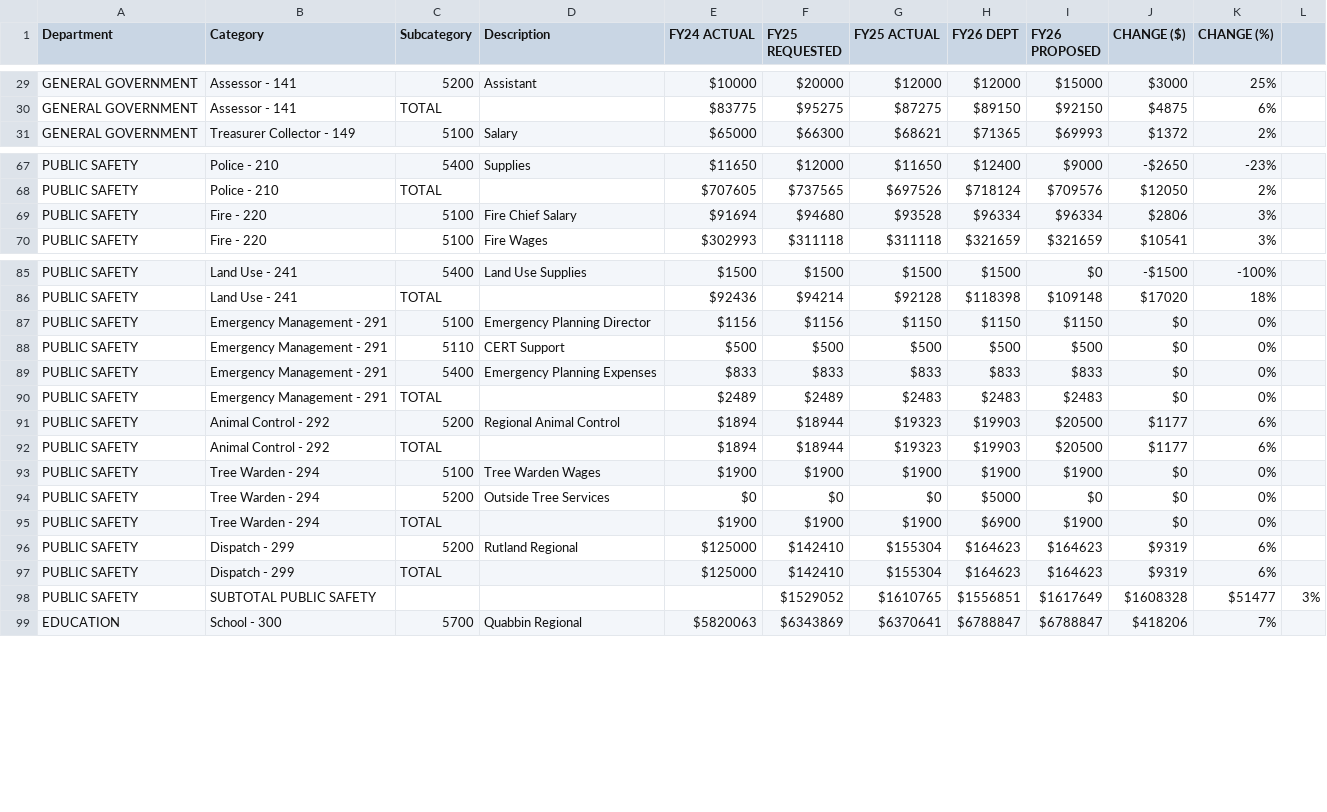
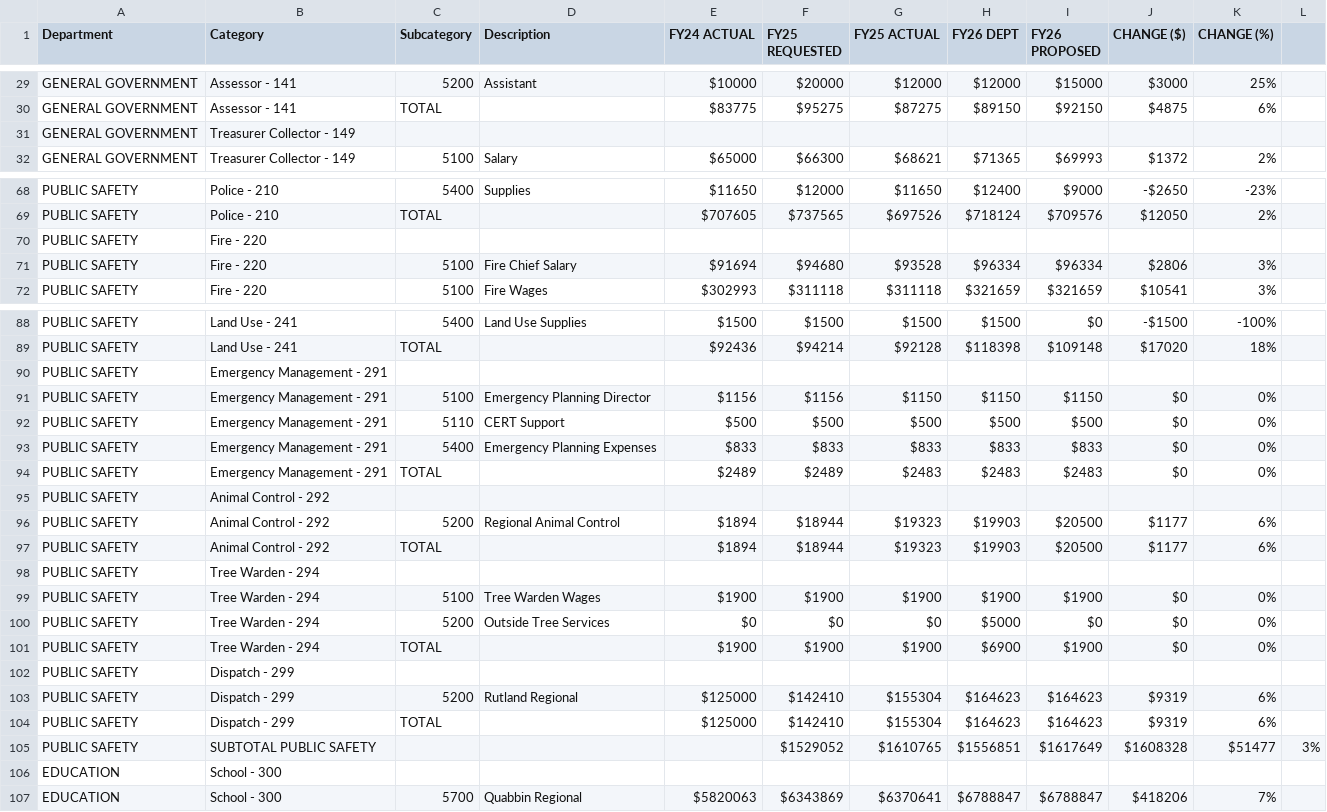
Before and after one commit to NBoudreauMA/Hubb26, a CSV file: budget2.csv, drawn as a sheet; only a part is shown, gaps mark what is left out; the diff covers the shown part only; the diff names each change by its address in the sheet, - before the commit and + after, or states it on an @@ line.

Commit message:
Update budget2.csv

```diff
--- a/budget2.csv
+++ b/budget2.csv
+row 31: GENERAL GOVERNMENT | Treasurer Collector - 149
+row 70: PUBLIC SAFETY | Fire - 220
+row 90: PUBLIC SAFETY | Emergency Management - 291
+row 95: PUBLIC SAFETY | Animal Control - 292
+row 98: PUBLIC SAFETY | Tree Warden - 294
+row 102: PUBLIC SAFETY | Dispatch - 299
+row 106: EDUCATION | School - 300
```
Also changed, not shown: 1 added row elsewhere in this file.
